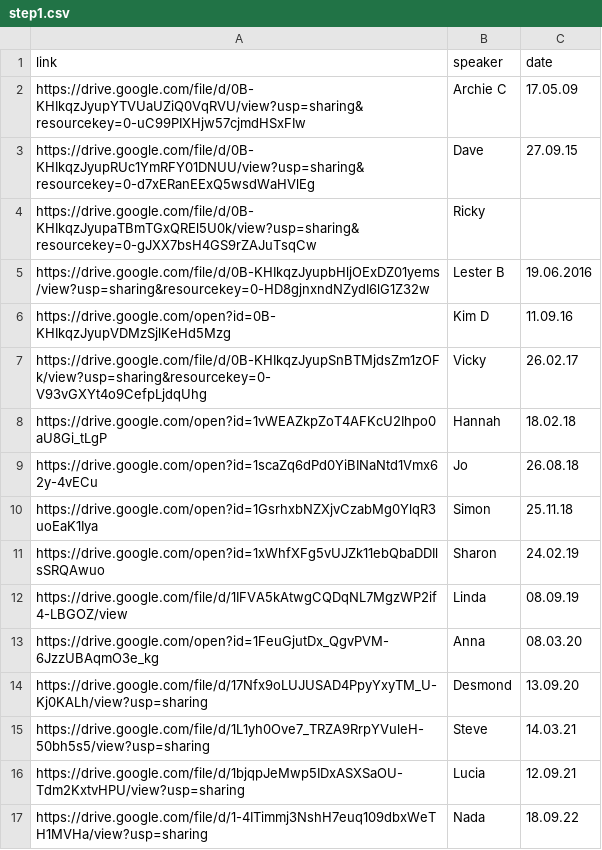
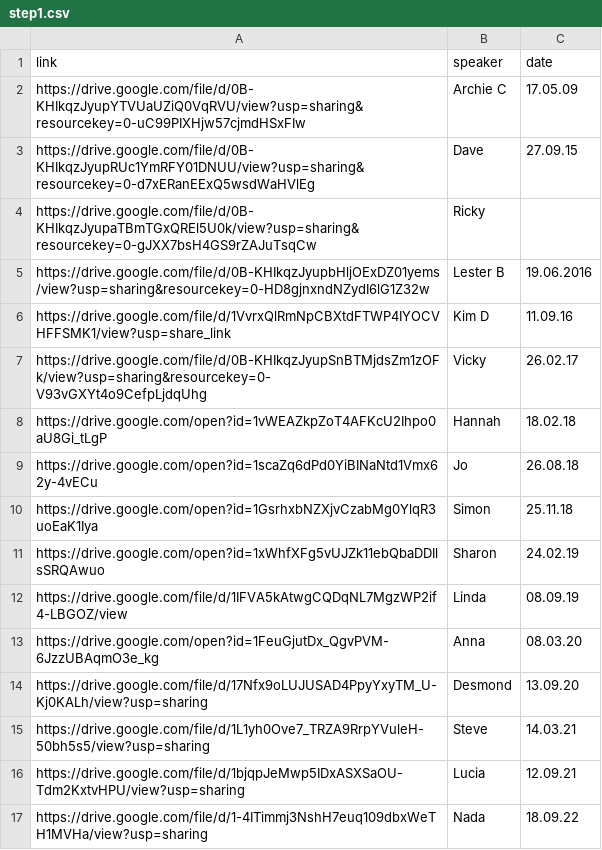
Before and after one commit to naeuston/naeuston.github.io, a CSV file: _data/shares/step1.csv, drawn as a sheet.

Commit message:
Update step1.csv
Update Kim link 11.09.16

```diff
--- a/_data/shares/step1.csv
+++ b/_data/shares/step1.csv
@@ -5,3 +5,3 @@ https://drive.google.com/file/d/0B-KHIkqzJyupaTBmTGxQREl5U0k/view?usp=sharing&re
 https://drive.google.com/file/d/0B-KHIkqzJyupbHljOExDZ01yems/view?usp=sharing&resourcekey=0-HD8gjnxndNZydI6lG1Z32w,Lester B,19.06.2016
-https://drive.google.com/open?id=0B-KHIkqzJyupVDMzSjlKeHd5Mzg,Kim D,11.09.16
+https://drive.google.com/file/d/1VvrxQlRmNpCBXtdFTWP4IYOCVHFFSMK1/view?usp=share_link,Kim D,11.09.16
 https://drive.google.com/file/d/0B-KHIkqzJyupSnBTMjdsZm1zOFk/view?usp=sharing&resourcekey=0-V93vGXYt4o9CefpLjdqUhg,Vicky,26.02.17
```
